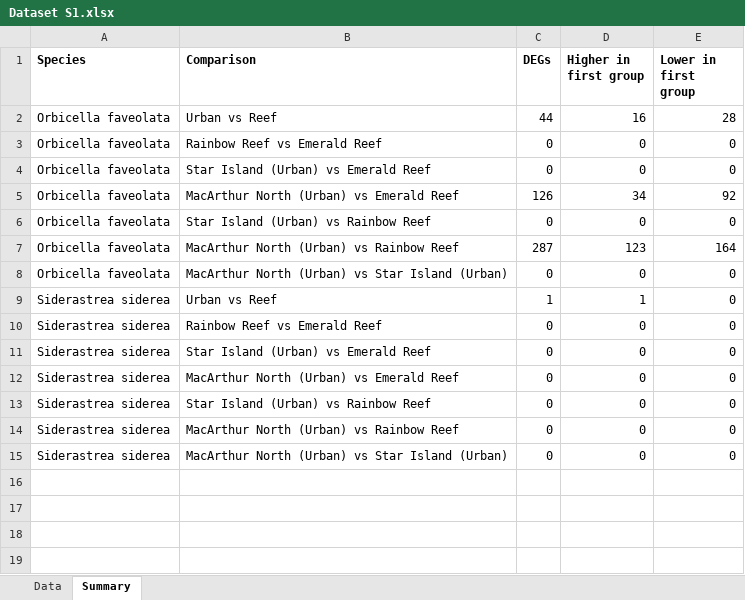
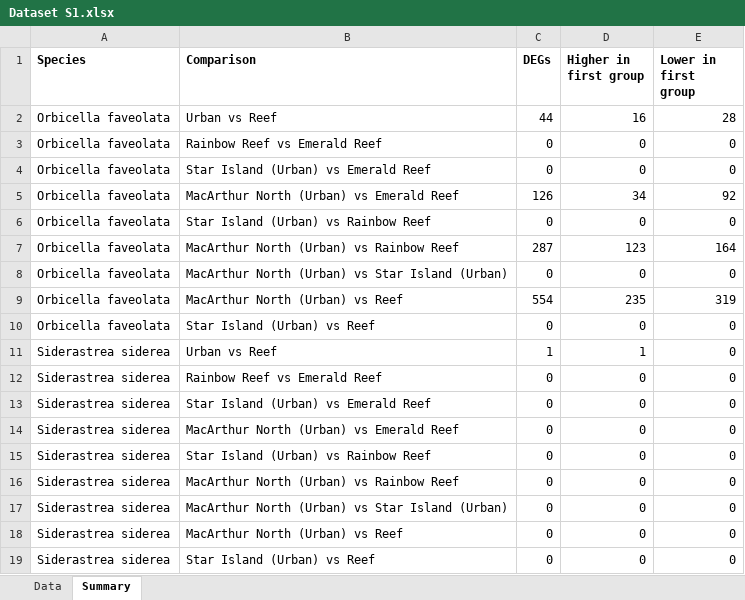
Before and after one commit to mstudiva/Urban-coral-climate-resilience, an Excel workbook: tables/Dataset S1.xlsx, sheet Summary, drawn as a sheet; values as stored, in another font and other column widths than the file's, no borders; the diff names each change by its address in the sheet, - before the commit and + after, or states it on an @@ line.

```diff
--- a/tables/Dataset S1.xlsx (sheet Summary)
+++ b/tables/Dataset S1.xlsx (sheet Summary)
+row 9: Orbicella faveolata | MacArthur North (Urban) vs Reef | 554 | 235 | 319
+row 10: Orbicella faveolata | Star Island (Urban) vs Reef | 0 | 0 | 0
+row 18: Siderastrea siderea | MacArthur North (Urban) vs Reef | 0 | 0 | 0
+row 19: Siderastrea siderea | Star Island (Urban) vs Reef | 0 | 0 | 0
```
Also changed, not shown: sheet Data, tables/Table S8.xlsx.
